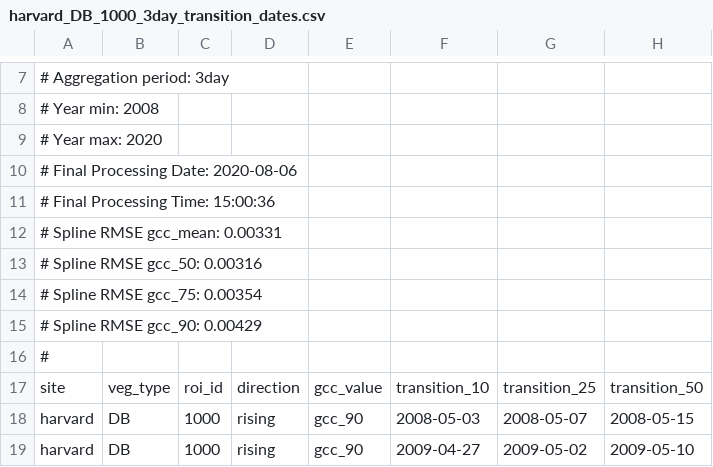
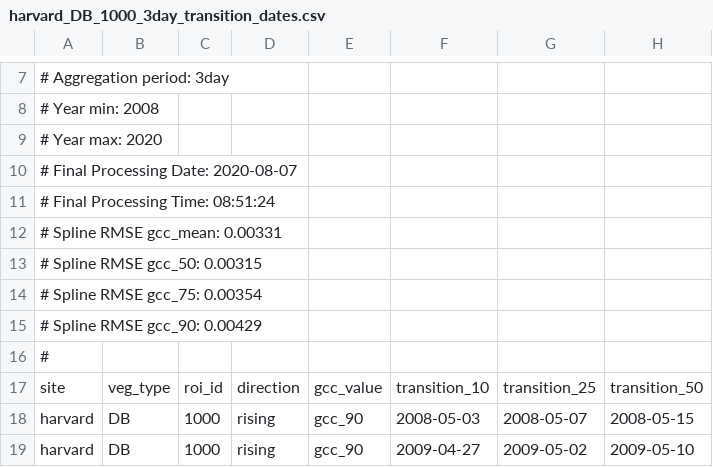
Before and after one commit to katharynduffy/Environmental-Informatics-Using-Research-Infrastructures-and-their-Data, a CSV file: data/harvard_DB_1000_3day_transition_dates.csv, drawn as a sheet; only a part is shown, gaps mark what is left out; the diff names each change by its address in the sheet, - before the commit and + after, or states it on an @@ line.

```diff
--- a/data/harvard_DB_1000_3day_transition_dates.csv
+++ b/data/harvard_DB_1000_3day_transition_dates.csv
-A10: # Final Processing Date: 2020-08-06
+A10: # Final Processing Date: 2020-08-07
-A11: # Final Processing Time: 15:00:36
+A11: # Final Processing Time: 08:51:24
-A13: # Spline RMSE gcc_50: 0.00316
+A13: # Spline RMSE gcc_50: 0.00315
```
Also changed, not shown: 17 other files.
